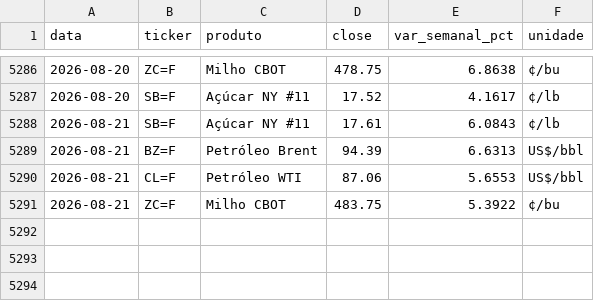
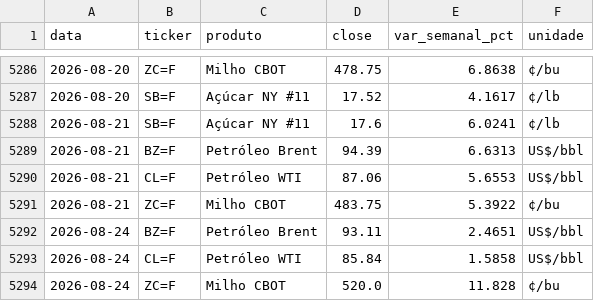
Before and after one commit to strongylis/sugar-intel, a CSV file: data/yahoo.csv, drawn as a sheet; only a part is shown, gaps mark what is left out.

```diff
--- a/data/yahoo.csv
+++ b/data/yahoo.csv
@@ -5287,3 +5287,3 @@ data,ticker,produto,close,var_semanal_pct,unidade
 2026-08-20,SB=F,Açúcar NY #11,17.52,4.1617,¢/lb
-2026-08-21,SB=F,Açúcar NY #11,17.61,6.0843,¢/lb
+2026-08-21,SB=F,Açúcar NY #11,17.6,6.0241,¢/lb
 2026-08-21,BZ=F,Petróleo Brent,94.39,6.6313,US$/bbl
@@ -5291 +5291,4 @@ data,ticker,produto,close,var_semanal_pct,unidade
 2026-08-21,ZC=F,Milho CBOT,483.75,5.3922,¢/bu
+2026-08-24,BZ=F,Petróleo Brent,93.11,2.4651,US$/bbl
+2026-08-24,CL=F,Petróleo WTI,85.84,1.5858,US$/bbl
+2026-08-24,ZC=F,Milho CBOT,520.0,11.828,¢/bu
```
Also changed, not shown: data/basis_acucar.csv, data/chuva_14d.csv, 7 other files.
